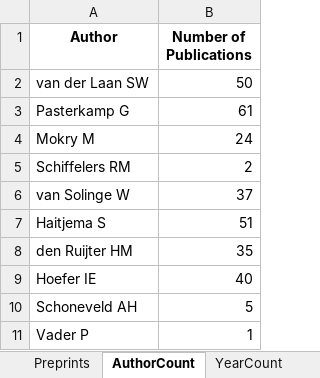
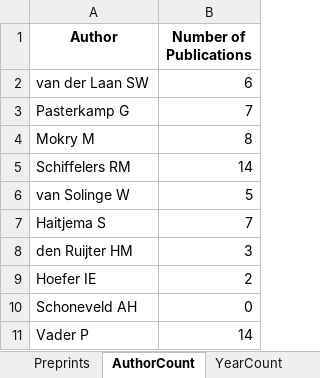
Before and after one commit to swvanderlaan/PubMed_Miner, an Excel workbook: results/20241115_CDL_UMCU_Publications.xlsx, sheet AuthorCount, drawn as a sheet; values as stored, in another font and other column widths than the file's, no borders; the diff names each change by its address in the sheet, - before the commit and + after, or states it on an @@ line.

Commit message:
* v1.0.8, 2024-11-15: Fixed issue with aliases for departments. Also edit option to include more departments to search for. Fixed handling authors. Fixed output of preprint citation.

```diff
--- a/results/20241115_CDL_UMCU_Publications.xlsx (sheet AuthorCount)
+++ b/results/20241115_CDL_UMCU_Publications.xlsx (sheet AuthorCount)
-B2 (Number of Publications): 50
+B2 (Number of Publications): 6
-B3 (Number of Publications): 61
+B3 (Number of Publications): 7
-B4 (Number of Publications): 24
+B4 (Number of Publications): 8
-B5 (Number of Publications): 2
+B5 (Number of Publications): 14
-B6 (Number of Publications): 37
+B6 (Number of Publications): 5
-B7 (Number of Publications): 51
+B7 (Number of Publications): 7
-B8 (Number of Publications): 35
+B8 (Number of Publications): 3
-B9 (Number of Publications): 40
+B9 (Number of Publications): 2
-B10 (Number of Publications): 5
+B10 (Number of Publications): 0
-B11 (Number of Publications): 1
+B11 (Number of Publications): 14
```
Also changed, not shown: sheet Publications, sheet PubTypeYearCount, sheet Preprints, sheet YearCount, 9 other files.
